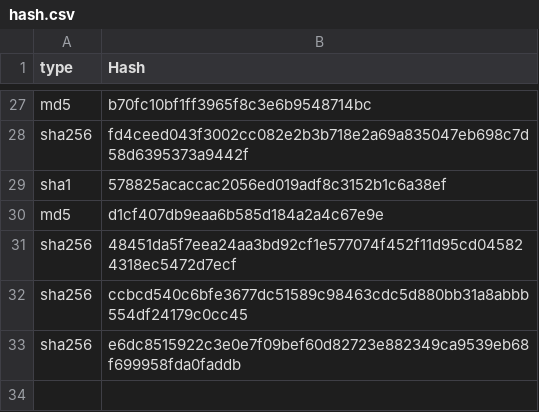
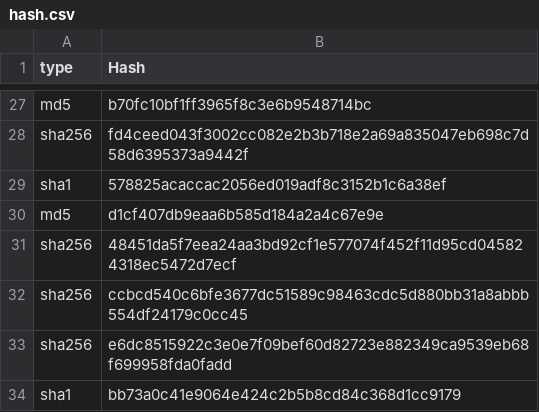
Before and after one commit to bomoca/hash, a CSV file: hash.csv, drawn as a sheet; only a part is shown, gaps mark what is left out.

Commit message:
hash.csv

```diff
--- a/hash.csv
+++ b/hash.csv
@@ -32,2 +32,3 @@ sha256,48451da5f7eea24aa3bd92cf1e577074f452f11d95cd045824318ec5472d7ecf
 sha256,ccbcd540c6bfe3677dc51589c98463cdc5d880bb31a8abbb554df24179c0cc45
-sha256,e6dc8515922c3e0e7f09bef60d82723e882349ca9539eb68f699958fda0faddb
+sha256,e6dc8515922c3e0e7f09bef60d82723e882349ca9539eb68f699958fda0fadd
+sha1,bb73a0c41e9064e424c2b5b8cd84c368d1cc9179
```
